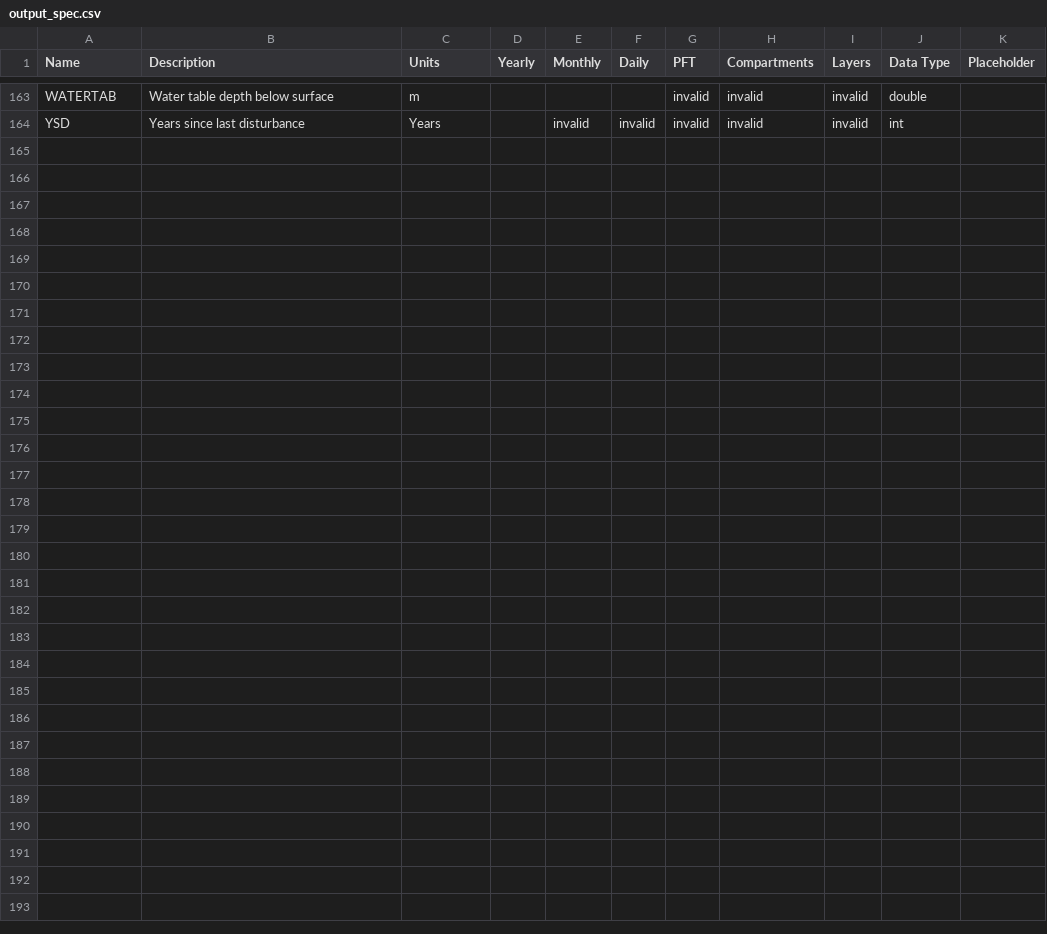
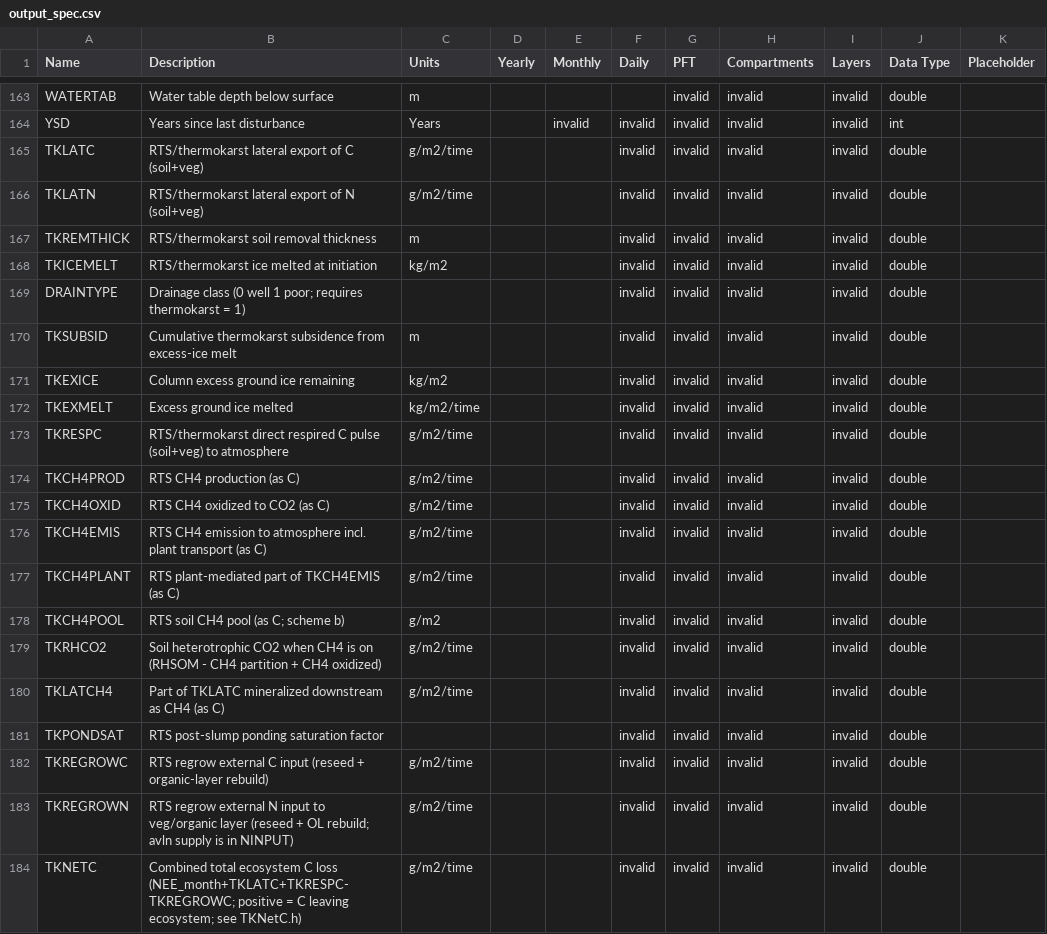
Before and after one commit to Elchin/dvm-dos-tem, a CSV file: config/output_spec.csv, drawn as a sheet; only a part is shown, gaps mark what is left out.

Commit message:
RTS port: thermokarst master switch (model_settings.thermokarst, default 0 = legacy)
Ports the retrogressive thaw slump (RTS) model from rts-regrow behind one
switch. Off: nothing RTS is read, run or written (bit-identical to the
pre-port base). On: RTS initiation from the explicit thermokarst inputs
(tr, sc), slump soil removal, regrow, floor RH, CH4; RTS sub-keys
thermokarst_* / rts_* read only when on. Includes unit tests
(tests/unit/test_rts.cpp), synthetic-cell and 10-cell checks
(tests/rts/port_check.py, port_demo10.py, port_figs.py), figures and
docs/WORK_NOTES_rts.md.

```diff
--- a/config/output_spec.csv
+++ b/config/output_spec.csv
@@ -164 +164,21 @@ WATERTAB,Water table depth below surface,m,,,,invalid,invalid,invalid,double,
 YSD,Years since last disturbance,Years,,invalid,invalid,invalid,invalid,invalid,int,
+TKLATC,RTS/thermokarst lateral export of C (soil+veg),g/m2/time,,,invalid,invalid,invalid,invalid,double,
+TKLATN,RTS/thermokarst lateral export of N (soil+veg),g/m2/time,,,invalid,invalid,invalid,invalid,double,
+TKREMTHICK,RTS/thermokarst soil removal thickness,m,,,invalid,invalid,invalid,invalid,double,
+TKICEMELT,RTS/thermokarst ice melted at initiation,kg/m2,,,invalid,invalid,invalid,invalid,double,
+DRAINTYPE,Drainage class (0 well 1 poor; requires thermokarst = 1),,,,invalid,invalid,invalid,invalid,double,
+TKSUBSID,Cumulative thermokarst subsidence from excess-ice melt,m,,,invalid,invalid,invalid,invalid,double,
+TKEXICE,Column excess ground ice remaining,kg/m2,,,invalid,invalid,invalid,invalid,double,
+TKEXMELT,Excess ground ice melted,kg/m2/time,,,invalid,invalid,invalid,invalid,double,
+TKRESPC,RTS/thermokarst direct respired C pulse (soil+veg) to atmosphere,g/m2/time,,,invalid,invalid,invalid,invalid,double,
+TKCH4PROD,RTS CH4 production (as C),g/m2/time,,,invalid,invalid,invalid,invalid,double,
+TKCH4OXID,RTS CH4 oxidized to CO2 (as C),g/m2/time,,,invalid,invalid,invalid,invalid,double,
+TKCH4EMIS,RTS CH4 emission to atmosphere incl. plant transport (as C),g/m2/time,,,invalid,invalid,invalid,invalid,double,
+TKCH4PLANT,RTS plant-mediated part of TKCH4EMIS (as C),g/m2/time,,,invalid,invalid,invalid,invalid,double,
+TKCH4POOL,RTS soil CH4 pool (as C; scheme b),g/m2,,,invalid,invalid,invalid,invalid,double,
+TKRHCO2,Soil heterotrophic CO2 when CH4 is on (RHSOM - CH4 partition + CH4 oxidized),g/m2/time,,,invalid,invalid,invalid,invalid,double,
+TKLATCH4,Part of TKLATC mineralized downstream as CH4 (as C),g/m2/time,,,invalid,invalid,invalid,invalid,double,
+TKPONDSAT,RTS post-slump ponding saturation factor,,,,invalid,invalid,invalid,invalid,double,
+TKREGROWC,RTS regrow external C input (reseed + organic-layer rebuild),g/m2/time,,,invalid,invalid,invalid,invalid,double,
+TKREGROWN,RTS regrow external N input to veg/organic layer (reseed + OL rebuild; avln supply is in NINPUT),g/m2/time,,,invalid,invalid,invalid,invalid,double,
+TKNETC,Combined total ecosystem C loss (NEE_month+TKLATC+TKRESPC-TKREGROWC; positive = C leaving ecosystem; see TKNetC.h),g/m2/time,,,invalid,invalid,invalid,invalid,double,
```
Also changed, not shown: 39 other files.
